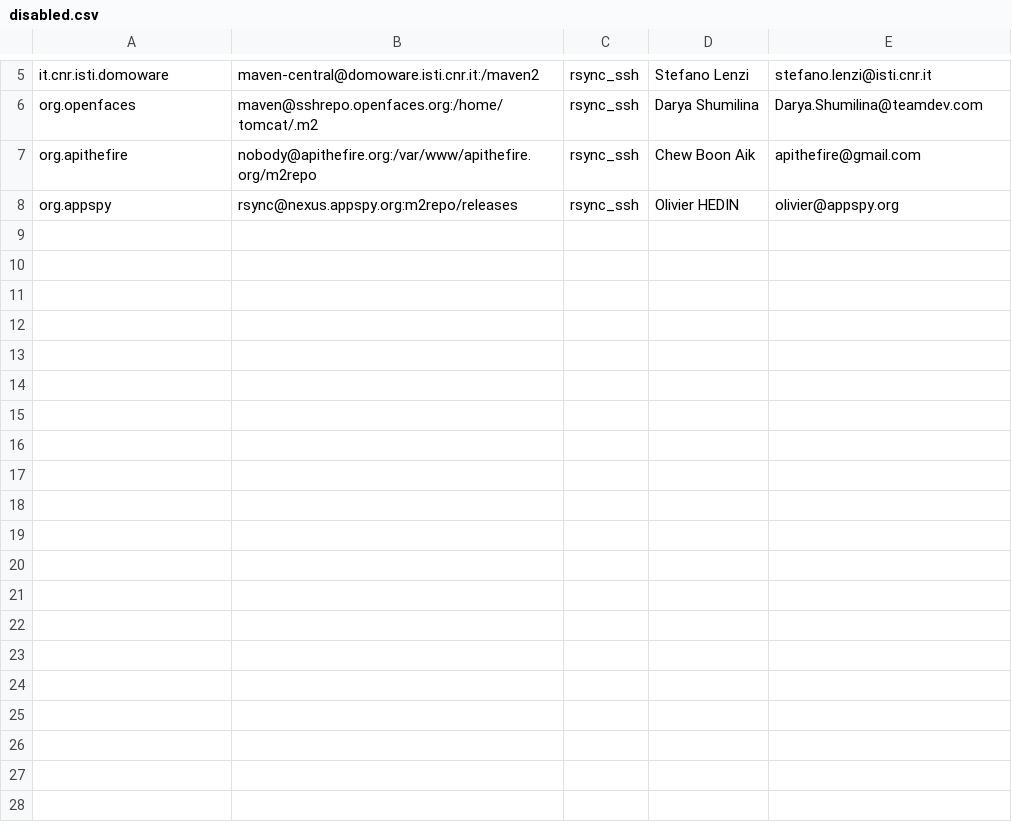
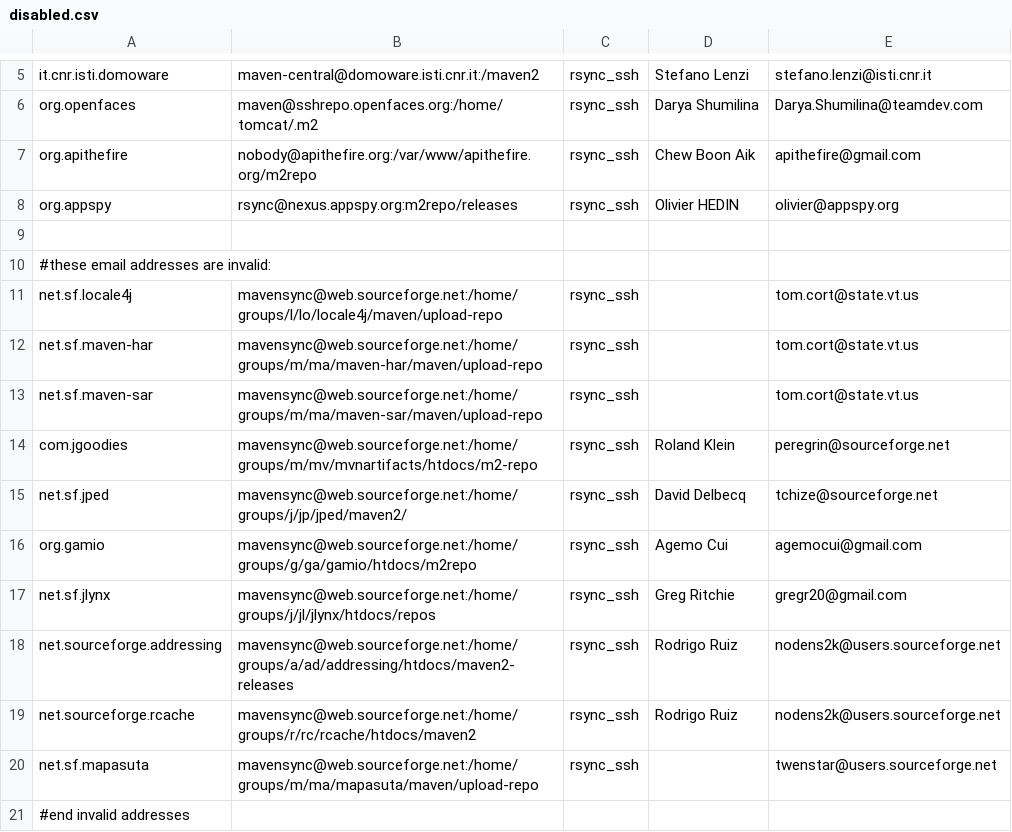
Before and after one commit to apache/maven-repository-tools, a CSV file: src/bin/synchronize/m2-sync/disabled.csv, drawn as a sheet; only a part is shown, gaps mark what is left out; the diff names each change by its address in the sheet, - before the commit and + after, or states it on an @@ line.

Commit message:
pulled out known bouncing emails
git-svn-id: https://svn.apache.org/repos/asf/maven/repository-tools/trunk@829665 13f79535-47bb-0310-9956-ffa450edef68

```diff
--- a/src/bin/synchronize/m2-sync/disabled.csv
+++ b/src/bin/synchronize/m2-sync/disabled.csv
+row 9: (empty)
+row 10: #these email addresses are invalid:
+row 11: net.sf.locale4j | mavensync@web.sourceforge.net:/home/groups/l/lo/locale4j/maven/upload-repo | rsync_ssh |  | tom.cort@state.vt.us
+row 12: net.sf.maven-har | mavensync@web.sourceforge.net:/home/groups/m/ma/maven-har/maven/upload-repo | rsync_ssh |  | tom.cort@state.vt.us
+row 13: net.sf.maven-sar | mavensync@web.sourceforge.net:/home/groups/m/ma/maven-sar/maven/upload-repo | rsync_ssh |  | tom.cort@state.vt.us
+row 14: com.jgoodies | mavensync@web.sourceforge.net:/home/groups/m/mv/mvnartifacts/htdocs/m2-repo | rsync_ssh | Roland Klein | peregrin@sourceforge.net
+row 15: net.sf.jped | mavensync@web.sourceforge.net:/home/groups/j/jp/jped/maven2/ | rsync_ssh | David Delbecq | tchize@sourceforge.net
+row 16: org.gamio | mavensync@web.sourceforge.net:/home/groups/g/ga/gamio/htdocs/m2repo | rsync_ssh | Agemo Cui | agemocui@gmail.com
+row 17: net.sf.jlynx | mavensync@web.sourceforge.net:/home/groups/j/jl/jlynx/htdocs/repos | rsync_ssh | Greg Ritchie | gregr20@gmail.com
+row 18: net.sourceforge.addressing | mavensync@web.sourceforge.net:/home/groups/a/ad/addressing/htdocs/maven2-releases | rsync_ssh | Rodrigo Ruiz | nodens2k@users.sourceforge.net
+row 19: net.sourceforge.rcache | mavensync@web.sourceforge.net:/home/groups/r/rc/rcache/htdocs/maven2 | rsync_ssh | Rodrigo Ruiz | nodens2k@users.sourceforge.net
+row 20: net.sf.mapasuta | mavensync@web.sourceforge.net:/home/groups/m/ma/mapasuta/maven/upload-repo | rsync_ssh |  | twenstar@users.sourceforge.net
+row 21: #end invalid addresses
```
Also changed, not shown: src/bin/synchronize/m2-sync/sync.csv.
